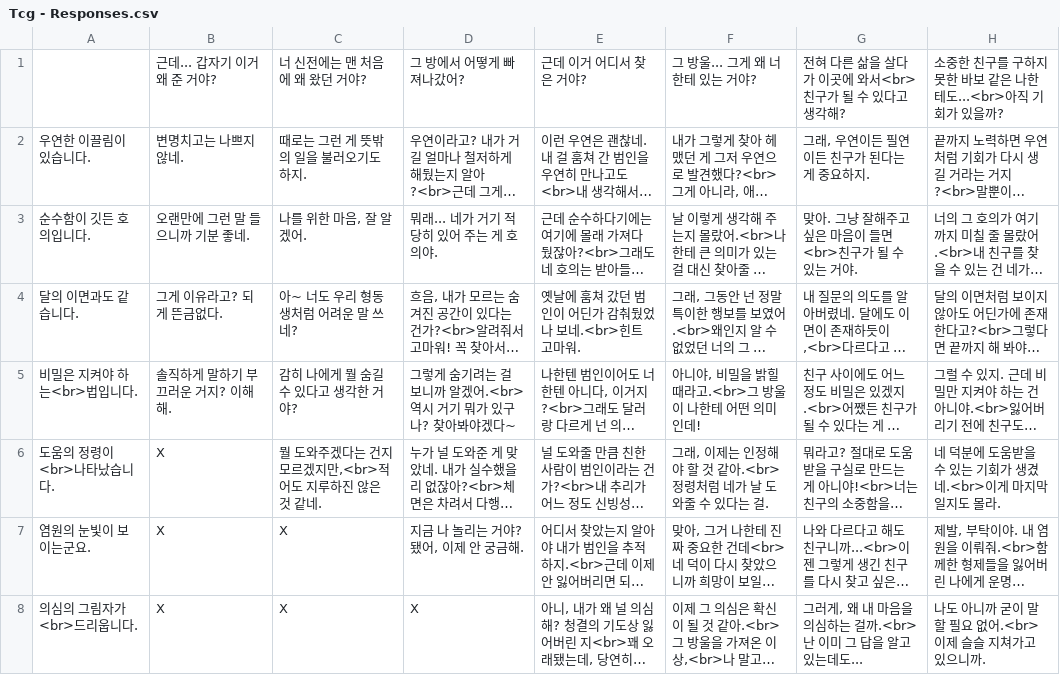
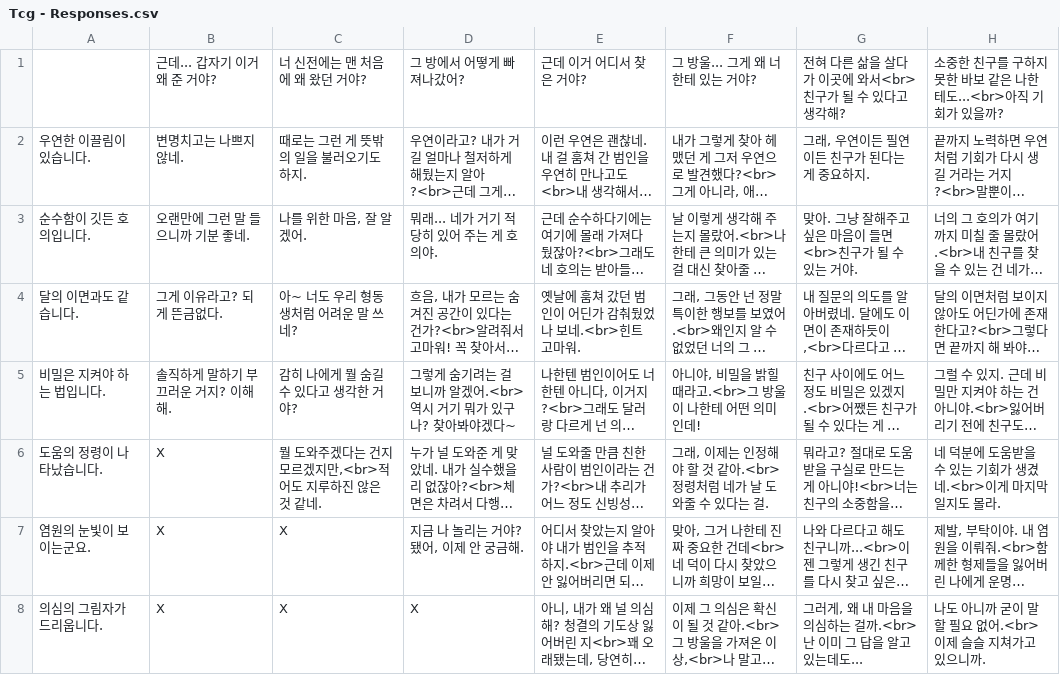
Before and after one commit to GG-Studio-990001/Grayed-Game, a CSV file: Assets/Resources/Tcg - Responses.csv, drawn as a sheet; long unchanged cells end in …; the diff names each change by its address in the sheet, - before the commit and + after, or states it on an @@ line.

```diff
--- a/Assets/Resources/Tcg - Responses.csv
+++ b/Assets/Resources/Tcg - Responses.csv
-A5: 비밀은 지켜야 하는<br>법입니다.
+A5: 비밀은 지켜야 하는 법입니다.
-A6: 도움의 정령이<br>나타났습니다.
+A6: 도움의 정령이 나타났습니다.
-A8: 의심의 그림자가<br>드리웁니다.
+A8: 의심의 그림자가 드리웁니다.
```
Also changed, not shown: Assets/Resources/Tcg - Scores.csv, 7 other files.
